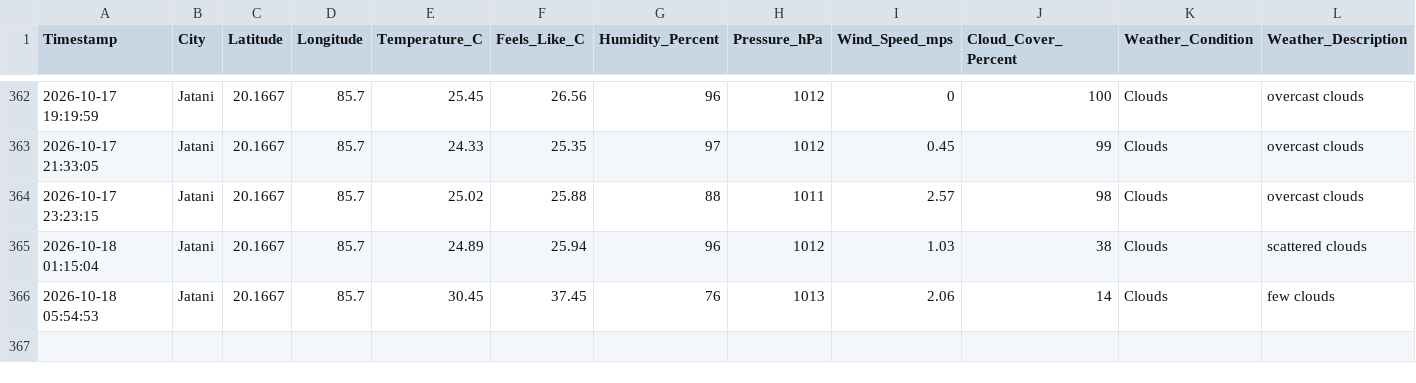
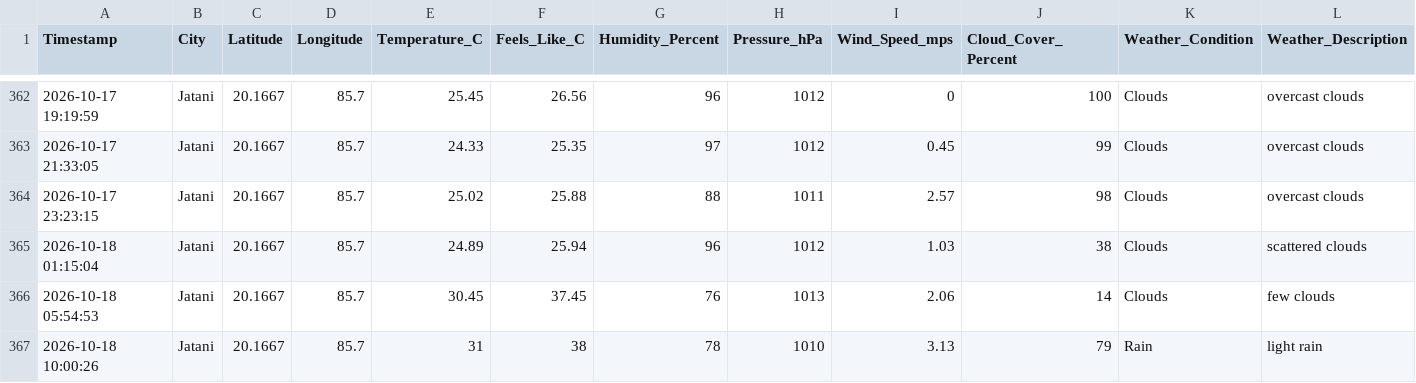
Before and after one commit to biswal-prem-5677/weather-realtime, a CSV file: weather_realtime.csv, drawn as a sheet; only a part is shown, gaps mark what is left out; rows hold the shown columns only; the diff names each change by its address in the sheet, - before the commit and + after, or states it on an @@ line.

```diff
--- a/weather_realtime.csv
+++ b/weather_realtime.csv
+row 367: 2026-10-18 10:00:26 | Jatani | 20.1667 | 85.7 | 31 | 38 | 78 | 1010 | 3.13 | 79 | Rain | light rain
```
